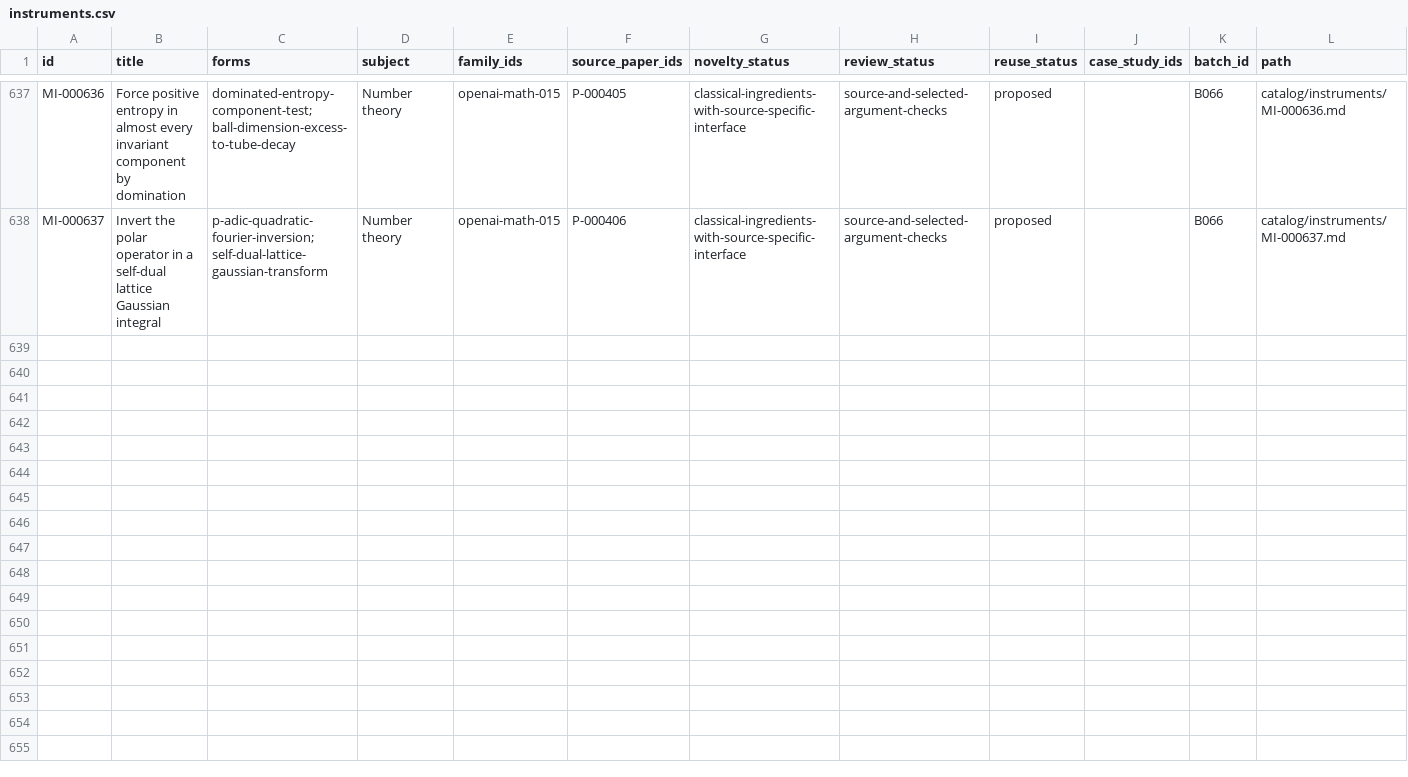
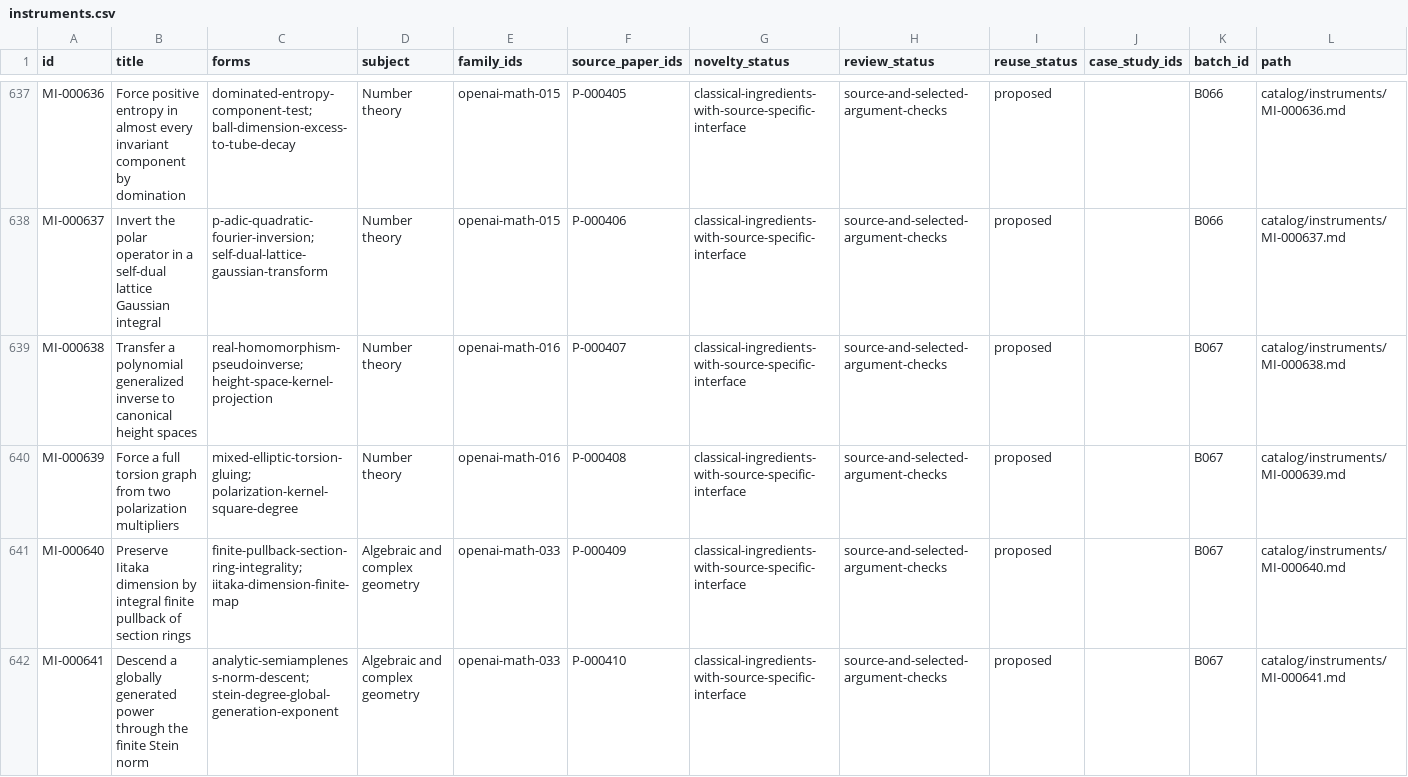
Before and after one commit to yxie2/math-instruments, a CSV file: exports/instruments.csv, drawn as a sheet; only a part is shown, gaps mark what is left out; the diff covers the shown part only.

Commit message:
Extract B067 geometric descent and curvature instruments (#69)

```diff
--- a/exports/instruments.csv
+++ b/exports/instruments.csv
@@ -638 +638,5 @@ MI-000636,Force positive entropy in almost every invariant component by dominati
 MI-000637,Invert the polar operator in a self-dual lattice Gaussian integral,p-adic-quadratic-fourier-inversion; self-dual-lattice-gaussian-transform,Number theory,openai-math-015,P-000406,classical-ingredients-with-source-specific-interface,source-and-selected-argument-checks,proposed,,B066,catalog/instruments/MI-000637.md
+MI-000638,Transfer a polynomial generalized inverse to canonical height spaces,real-homomorphism-pseudoinverse; height-space-kernel-projection,Number theory,openai-math-016,P-000407,classical-ingredients-with-source-specific-interface,source-and-selected-argument-checks,proposed,,B067,catalog/instruments/MI-000638.md
+MI-000639,Force a full torsion graph from two polarization multipliers,mixed-elliptic-torsion-gluing; polarization-kernel-square-degree,Number theory,openai-math-016,P-000408,classical-ingredients-with-source-specific-interface,source-and-selected-argument-checks,proposed,,B067,catalog/instruments/MI-000639.md
+MI-000640,Preserve Iitaka dimension by integral finite pullback of section rings,finite-pullback-section-ring-integrality; iitaka-dimension-finite-map,Algebraic and complex geometry,openai-math-033,P-000409,classical-ingredients-with-source-specific-interface,source-and-selected-argument-checks,proposed,,B067,catalog/instruments/MI-000640.md
+MI-000641,Descend a globally generated power through the finite Stein norm,analytic-semiampleness-norm-descent; stein-degree-global-generation-exponent,Algebraic and complex geometry,openai-math-033,P-000410,classical-ingredients-with-source-specific-interface,source-and-selected-argument-checks,proposed,,B067,catalog/instruments/MI-000641.md
```
Also changed, not shown: 4 added rows elsewhere in this file, exports/families.csv, exports/papers.csv, 38 other files.
